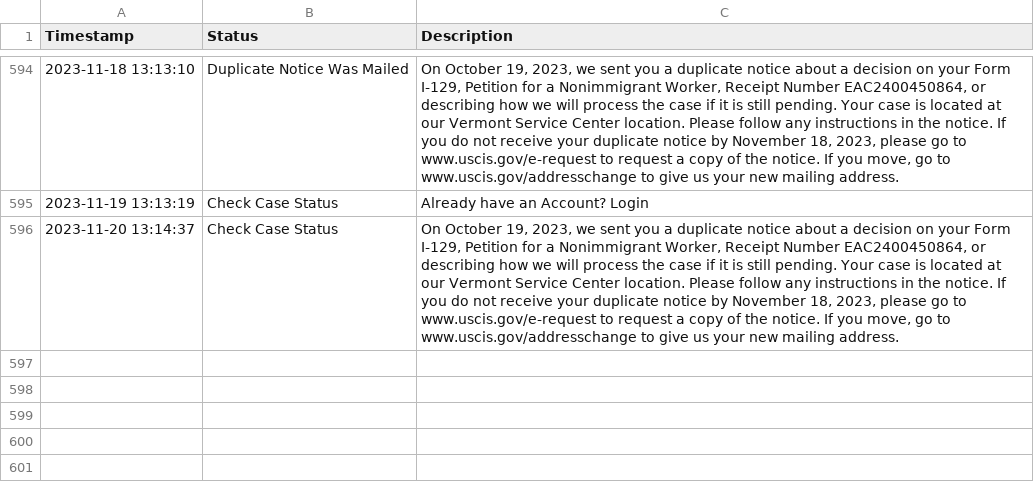
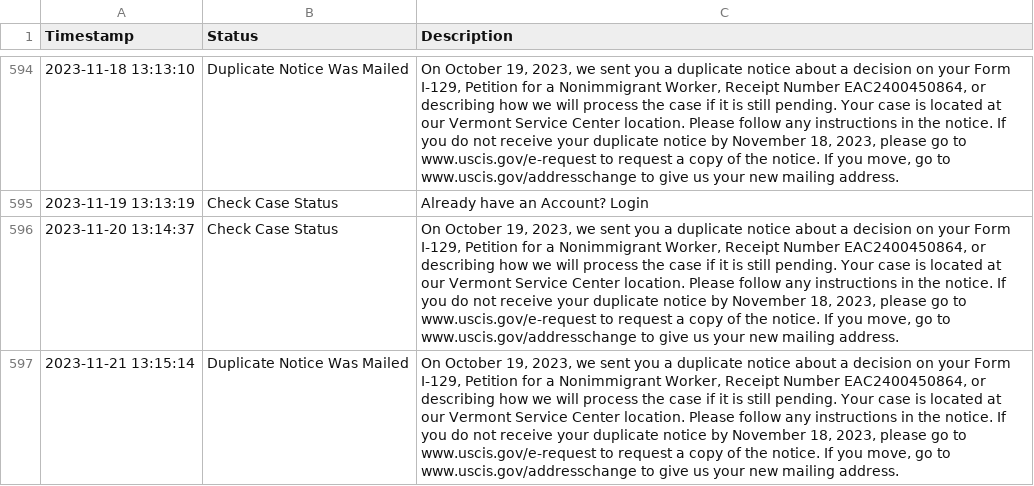
Before and after one commit to marcodallastella/USCIS-case-status, a CSV file: status_check.csv, drawn as a sheet; only a part is shown, gaps mark what is left out.

```diff
--- a/status_check.csv
+++ b/status_check.csv
@@ -596 +596,2 @@ Timestamp,Status,Description
 2023-11-20 13:14:37,Check Case Status,"On October 19, 2023, we sent you a duplicate notice about a decision on your Form I-129, Petition for a Nonimmigrant Worker, Receipt Number EAC2400450864, or describing how we will process the case if it is still pending. Your case is located at our Vermont Service Center location. Please follow any instructions in the notice. If you do not receive your duplicate notice by November 18, 2023, please go to www.uscis.gov/e-request to request a copy of the notice. If you move, go to www.uscis.gov/addresschange to give us your new mailing address."
+2023-11-21 13:15:14,Duplicate Notice Was Mailed,"On October 19, 2023, we sent you a duplicate notice about a decision on your Form I-129, Petition for a Nonimmigrant Worker, Receipt Number EAC2400450864, or describing how we will process the case if it is still pending. Your case is located at our Vermont Service Center location. Please follow any instructions in the notice. If you do not receive your duplicate notice by November 18, 2023, please go to www.uscis.gov/e-request to request a copy of the notice. If you move, go to www.uscis.gov/addresschange to give us your new mailing address."
```
